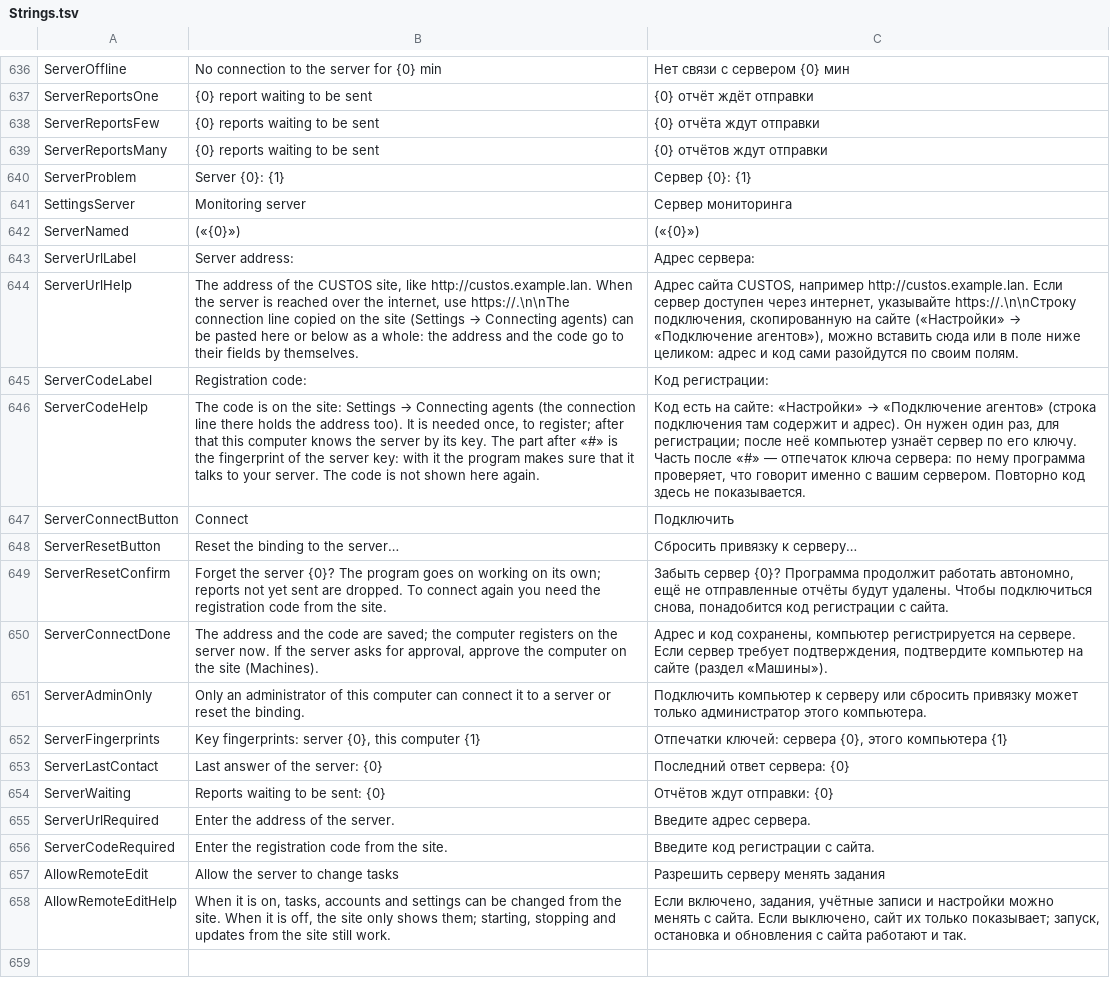
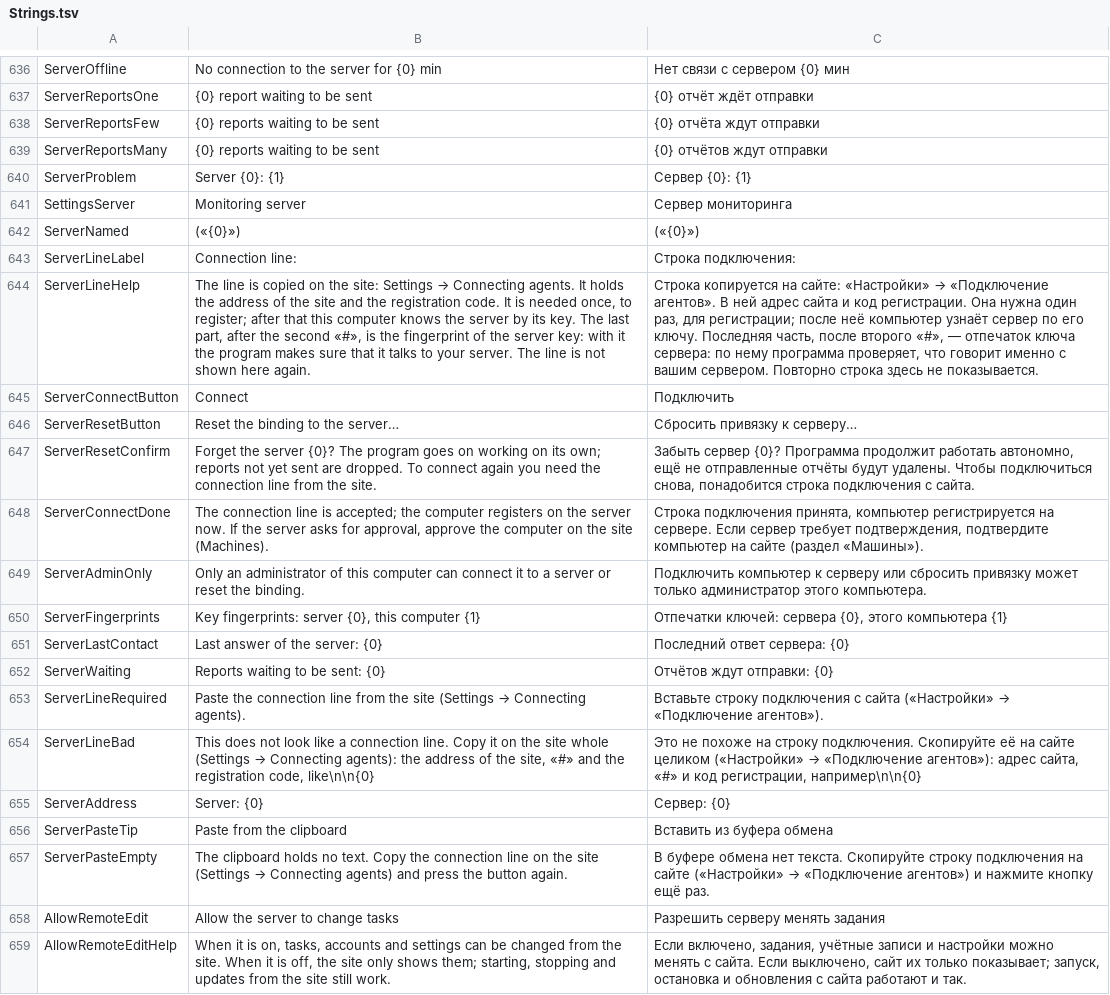
Before and after one commit to openpass1/custos, a TSV file: client/src/Custos.Gui/Resources/Strings.tsv, drawn as a sheet; only a part is shown, gaps mark what is left out; removed rows and columns are numbered as before the commit, all else as after; the diff names each change by its address in the sheet, - before the commit and + after, or states it on an @@ line.

```diff
--- a/client/src/Custos.Gui/Resources/Strings.tsv
+++ b/client/src/Custos.Gui/Resources/Strings.tsv
-row 643: ServerUrlLabel | Server address: | Адрес сервера:
-row 644: ServerUrlHelp | The address of the CUSTOS site, like http://custos.example.lan. When the server is reached over the internet, use https://.\n\nThe connection line copied on the site (Settings → Connecting agents) can be pasted here or below as a whole: the address and the code go to their fields by themselves. | Адрес сайта CUSTOS, например http://custos.example.lan. Если сервер доступен через интернет, указывайте https://.\n\nСтроку подключения, скопированную на сайте («Настройки» → «Подключение агентов»), можно вставить сюда или в поле ниже целиком: адрес и код сами разойдутся по своим полям.
-row 645: ServerCodeLabel | Registration code: | Код регистрации:
+row 643: ServerLineLabel | Connection line: | Строка подключения:
-A644: ServerCodeHelp
+A644: ServerLineHelp
@@ B644: The code is on the site: Settings → Connecting agents (the connection line there holds the address too). It is needed once, to register; after that this computer knows the server by its key. The part after «#» is the fingerprint of the server key: with it the program makes sure that it talks to your server. The code is not… → The line is copied on the site: Settings → Connecting agents. It holds the address of the site and the registration code. It is needed once, to register; after that this computer knows the server by its key. The last part, after the second «#», is the fingerprint of the server key: with it the program makes sure that it talks to your server. The line is not… @@
@@ C644: Код есть на сайте: «Настройки» → «Подключение агентов» (строка подключения там содержит и адрес). Он нужен один раз, для регистрации; после неё компьютер узнаёт сервер по его ключу. Часть после «#» — отпечаток ключа сервера: по нему программа проверяет, что говорит именно с вашим сервером. Повторно код здесь не… → Строка копируется на сайте: «Настройки» → «Подключение агентов». В ней адрес сайта и код регистрации. Она нужна один раз, для регистрации; после неё компьютер узнаёт сервер по его ключу. Последняя часть, после второго «#», — отпечаток ключа сервера: по нему программа проверяет, что говорит именно с вашим сервером. Повторно строка здесь не… @@
-B647: …need the registration code from the…
+B647: …need the connection line from the…
-C647: …снова, понадобится код регистрации с сайта.
+C647: …снова, понадобится строка подключения с сайта.
-B648: The address and the code are saved; the computer…
+B648: The connection line is accepted; the computer…
-C648: Адрес и код сохранены, компьютер регистрируется…
+C648: Строка подключения принята, компьютер регистрируется…
-row 655: ServerUrlRequired | Enter the address of the server. | Введите адрес сервера.
-row 656: ServerCodeRequired | Enter the registration code from the site. | Введите код регистрации с сайта.
+row 653: ServerLineRequired | Paste the connection line from the site (Settings → Connecting agents). | Вставьте строку подключения с сайта («Настройки» → «Подключение агентов»).
+row 654: ServerLineBad | This does not look like a connection line. Copy it on the site whole (Settings → Connecting agents): the address of the site, «#» and the registration code, like\n\n{0} | Это не похоже на строку подключения. Скопируйте её на сайте целиком («Настройки» → «Подключение агентов»): адрес сайта, «#» и код регистрации, например\n\n{0}
+row 655: ServerAddress | Server: {0} | Сервер: {0}
+row 656: ServerPasteTip | Paste from the clipboard | Вставить из буфера обмена
+row 657: ServerPasteEmpty | The clipboard holds no text. Copy the connection line on the site (Settings → Connecting agents) and press the button again. | В буфере обмена нет текста. Скопируйте строку подключения на сайте («Настройки» → «Подключение агентов») и нажмите кнопку ещё раз.
```
Also changed, not shown: client/src/Custos.Core/Resources/Messages.tsv, 16 other files.
